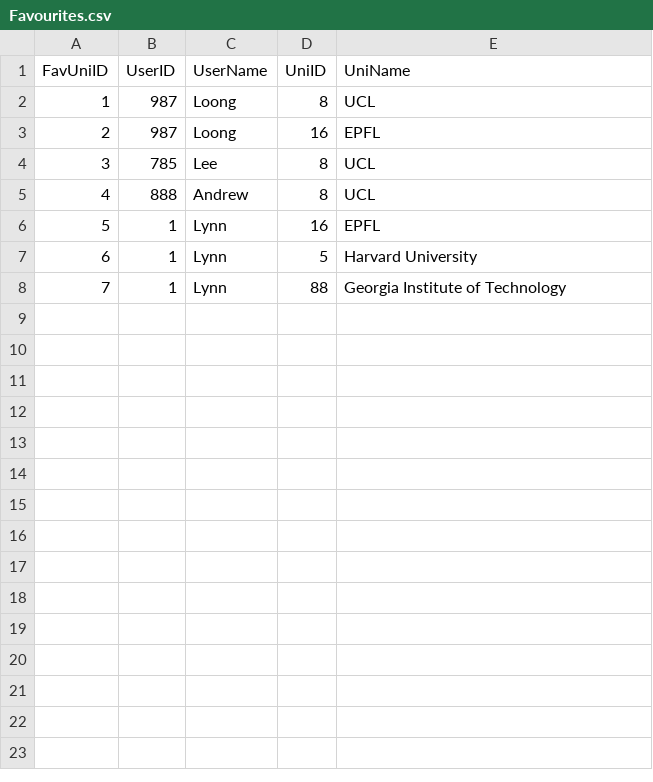
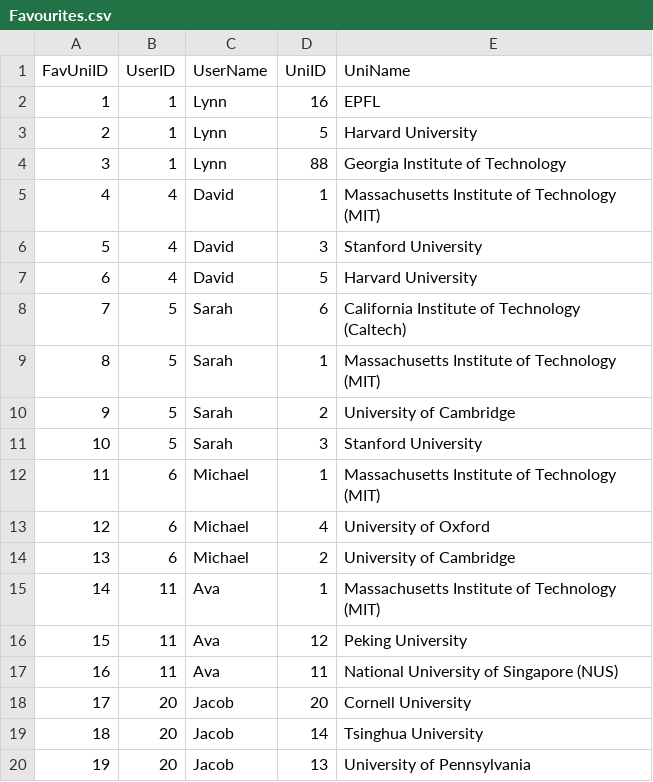
Before and after one commit to Kuon-dev/assignment-dstr, a CSV file: Database/Favourites.csv, drawn as a sheet; only a part is shown; removed rows and columns are numbered as before the commit, all else as after; the diff covers the shown part only; the diff names each change by its address in the sheet, - before the commit and + after, or states it on an @@ line.

```diff
--- a/Database/Favourites.csv
+++ b/Database/Favourites.csv
-row 2: 1 | 987 | Loong | 8 | UCL
-row 3: 2 | 987 | Loong | 16 | EPFL
-row 4: 3 | 785 | Lee | 8 | UCL
-row 5: 4 | 888 | Andrew | 8 | UCL
@@ column A (FavUniID) renumbered between rows 2 and 4 @@
+row 5: 4 | 4 | David | 1 | Massachusetts Institute of Technology (MIT)
+row 6: 5 | 4 | David | 3 | Stanford University
+row 7: 6 | 4 | David | 5 | Harvard University
+row 8: 7 | 5 | Sarah | 6 | California Institute of Technology (Caltech)
+row 9: 8 | 5 | Sarah | 1 | Massachusetts Institute of Technology (MIT)
+row 10: 9 | 5 | Sarah | 2 | University of Cambridge
+row 11: 10 | 5 | Sarah | 3 | Stanford University
+row 12: 11 | 6 | Michael | 1 | Massachusetts Institute of Technology (MIT)
+row 13: 12 | 6 | Michael | 4 | University of Oxford
+row 14: 13 | 6 | Michael | 2 | University of Cambridge
+row 15: 14 | 11 | Ava | 1 | Massachusetts Institute of Technology (MIT)
+row 16: 15 | 11 | Ava | 12 | Peking University
+row 17: 16 | 11 | Ava | 11 | National University of Singapore (NUS)
+row 18: 17 | 20 | Jacob | 20 | Cornell University
+row 19: 18 | 20 | Jacob | 14 | Tsinghua University
+row 20: 19 | 20 | Jacob | 13 | University of Pennsylvania
```
Also changed, not shown: 11 added rows elsewhere in this file, Database/FeedbackDatabase.csv, Database/Users.csv, 1 other file.
